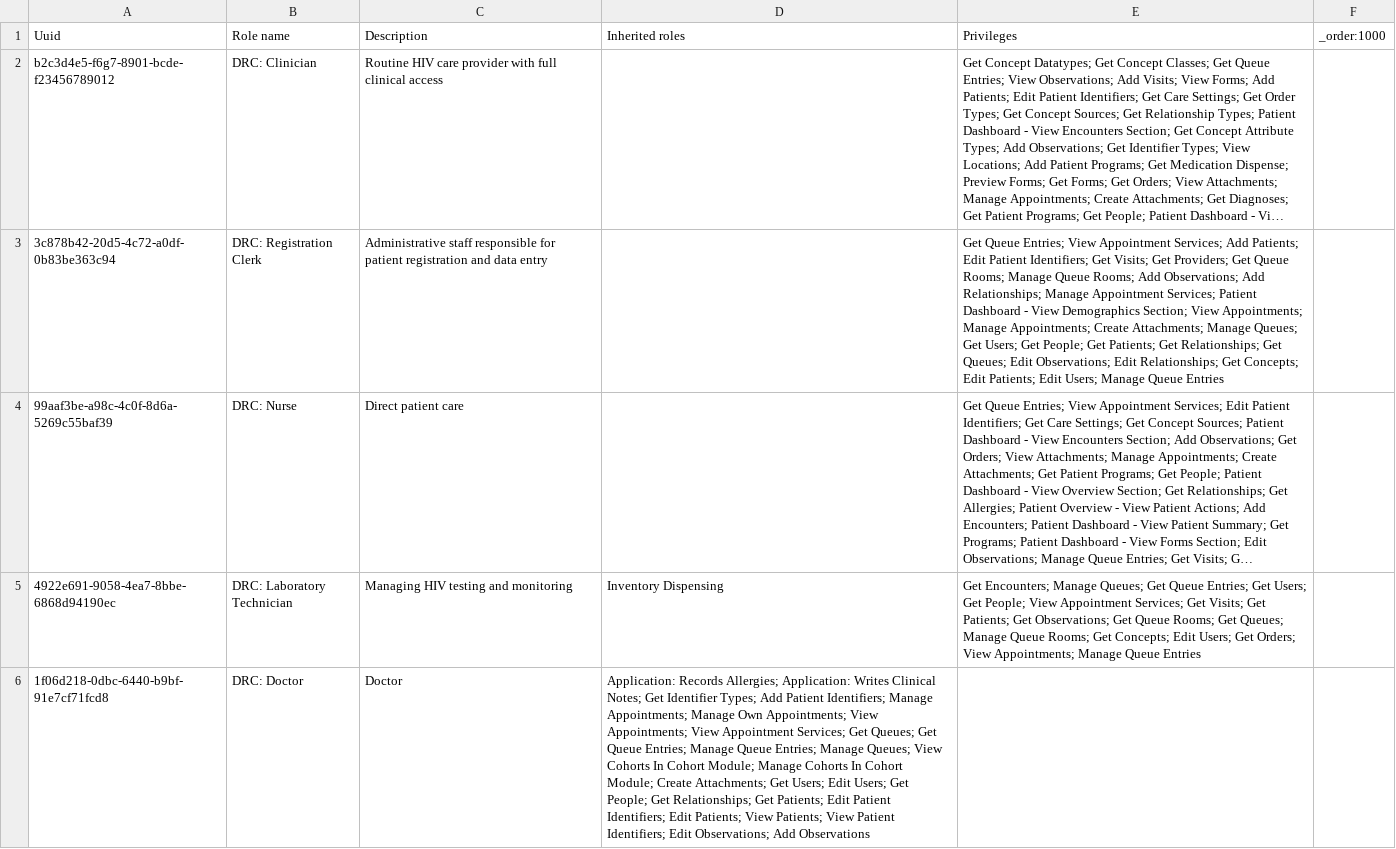
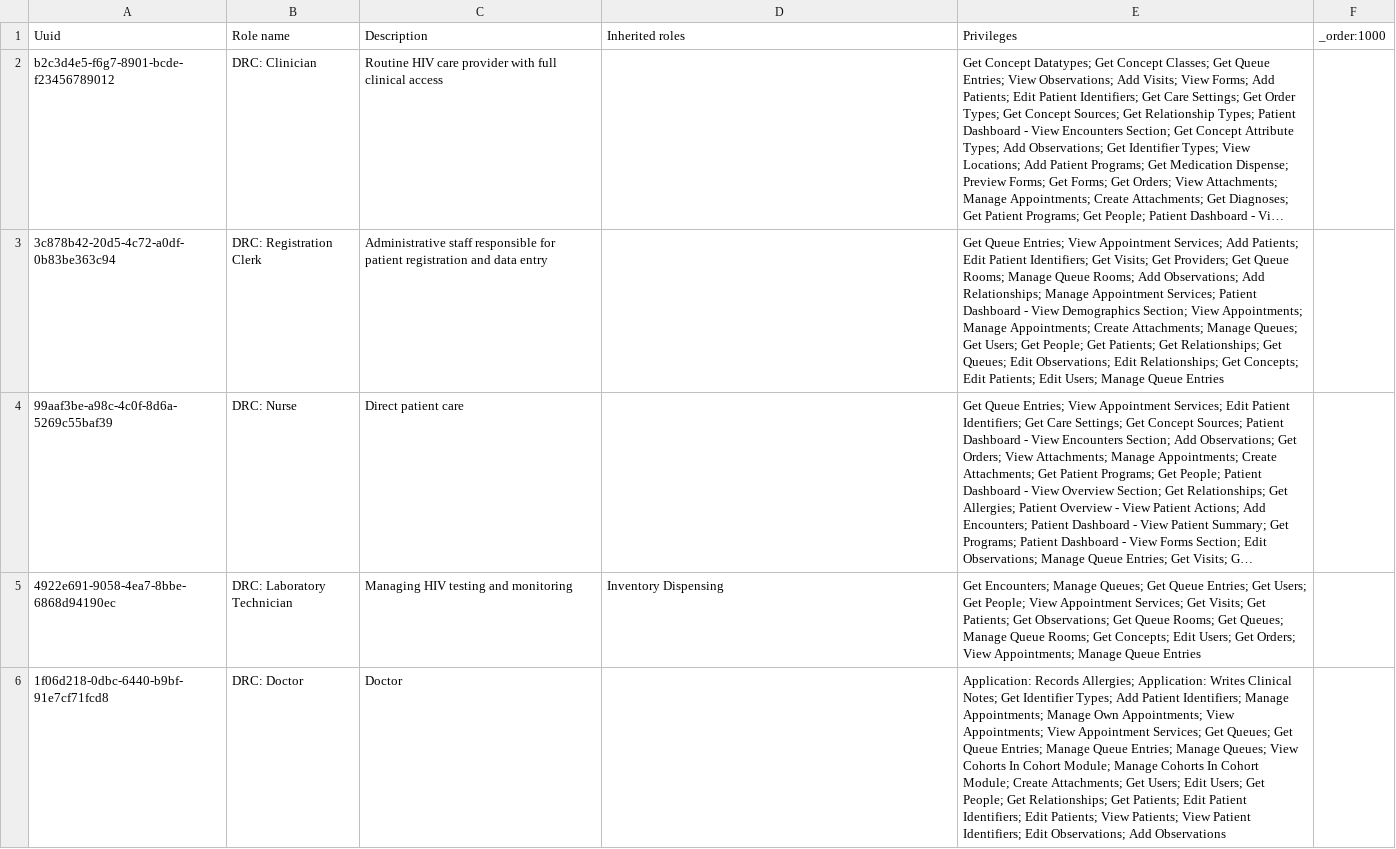
Before and after one commit to path-drc/openmrs-content-path-drc, a CSV file: configuration/backend_configuration/roles/roles.csv, drawn as a sheet; long unchanged cells end in …; the diff names each change by its address in the sheet, - before the commit and + after, or states it on an @@ line.

Commit message:
Update roles.csv

```diff
--- a/configuration/backend_configuration/roles/roles.csv
+++ b/configuration/backend_configuration/roles/roles.csv
-D6 (Inherited roles): Application: Records Allergies; Application: Writes Clinical Notes; Get Identifier Types; Add Patient Identifiers; Manage Appointments; Manage Own Appointments; View Appointments; View Appointment Services; Get Queues; Get Queue Entries; Manage Queue Entries; Manage Queues; View Cohorts In Cohort Module; Manage Cohorts In Cohort Module; Create Attachments; Get Users; Edit Users; Get People; Get Relationships; Get Patients; Edit Patient Identifiers; Edit Patients; View Patients; View Patient Identifiers; Edit Observations; Add Observations
+D6 (Inherited roles): (empty)
-E6 (Privileges): (empty)
+E6 (Privileges): Application: Records Allergies; Application: Writes Clinical Notes; Get Identifier Types; Add Patient Identifiers; Manage Appointments; Manage Own Appointments; View Appointments; View Appointment Services; Get Queues; Get Queue Entries; Manage Queue Entries; Manage Queues; View Cohorts In Cohort Module; Manage Cohorts In Cohort Module; Create Attachments; Get Users; Edit Users; Get People; Get Relationships; Get Patients; Edit Patient Identifiers; Edit Patients; View Patients; View Patient Identifiers; Edit Observations; Add Observations
```
